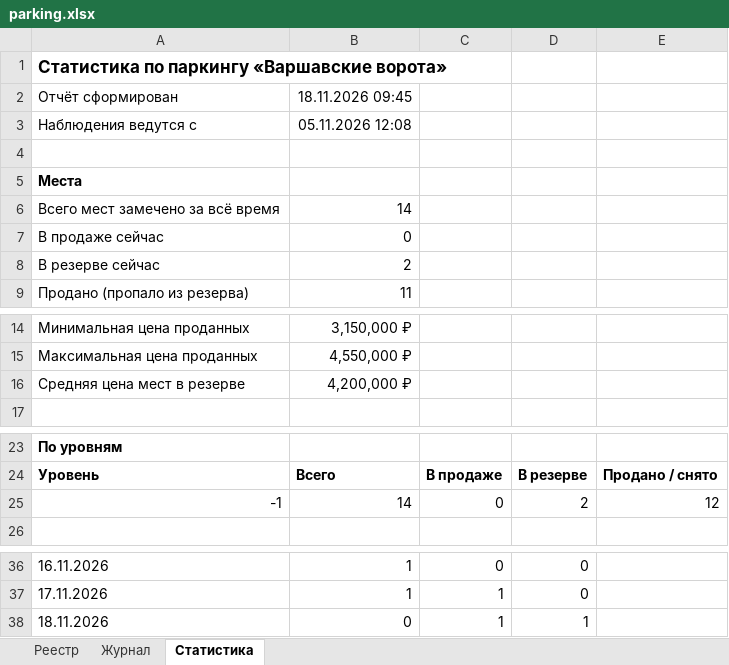
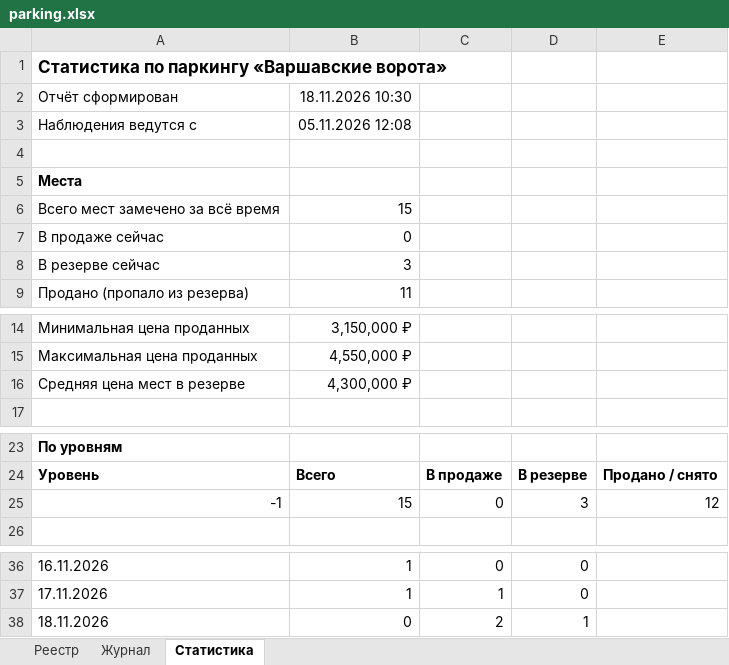
Before and after one commit to DmitryEDevyatkin/Parking_Monitor_VV141B, an Excel workbook: parking.xlsx, sheet Статистика, drawn as a sheet; only a part is shown, gaps mark what is left out; values as stored, in another font and other column widths than the file's, no borders; the diff names each change by its address in the sheet, - before the commit and + after, or states it on an @@ line.

```diff
--- a/parking.xlsx (sheet Статистика)
+++ b/parking.xlsx (sheet Статистика)
-B2: 18.11.2026 09:45
+B2: 18.11.2026 10:30
-B6: 14
+B6: 15
-B8: 2
+B8: 3
-B16: 4,200,000 ₽
+B16: 4,300,000 ₽
-B25: 14
+B25: 15
-D25: 2
+D25: 3
-C38: 1
+C38: 2
```
Also changed, not shown: sheet Реестр, sheet Журнал, 3 other files.
